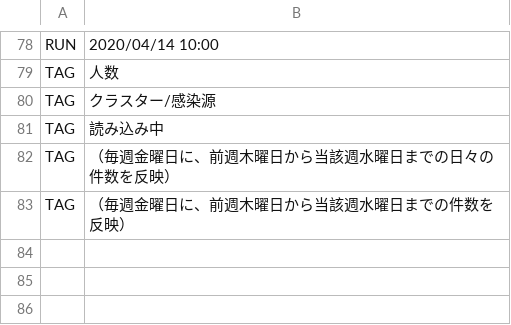
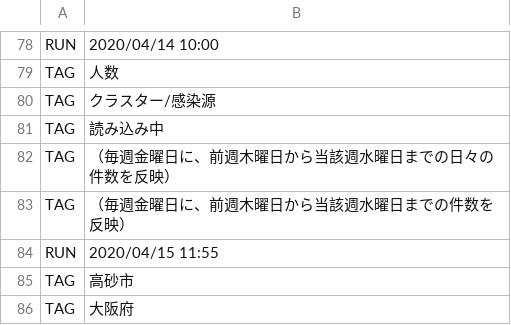
Before and after one commit to stop-covid19-hyogo/covid19, a CSV file: auto-i18n/result.csv, drawn as a sheet; only a part is shown, gaps mark what is left out.

```diff
--- a/auto-i18n/result.csv
+++ b/auto-i18n/result.csv
@@ -83 +83,4 @@ TAG,（毎週金曜日に、前週木曜日から当該週水曜日までの日
 TAG,（毎週金曜日に、前週木曜日から当該週水曜日までの件数を反映）
+RUN,2020/04/15 11:55
+TAG,高砂市
+TAG,大阪府
```
Also changed, not shown: 1 other file.
